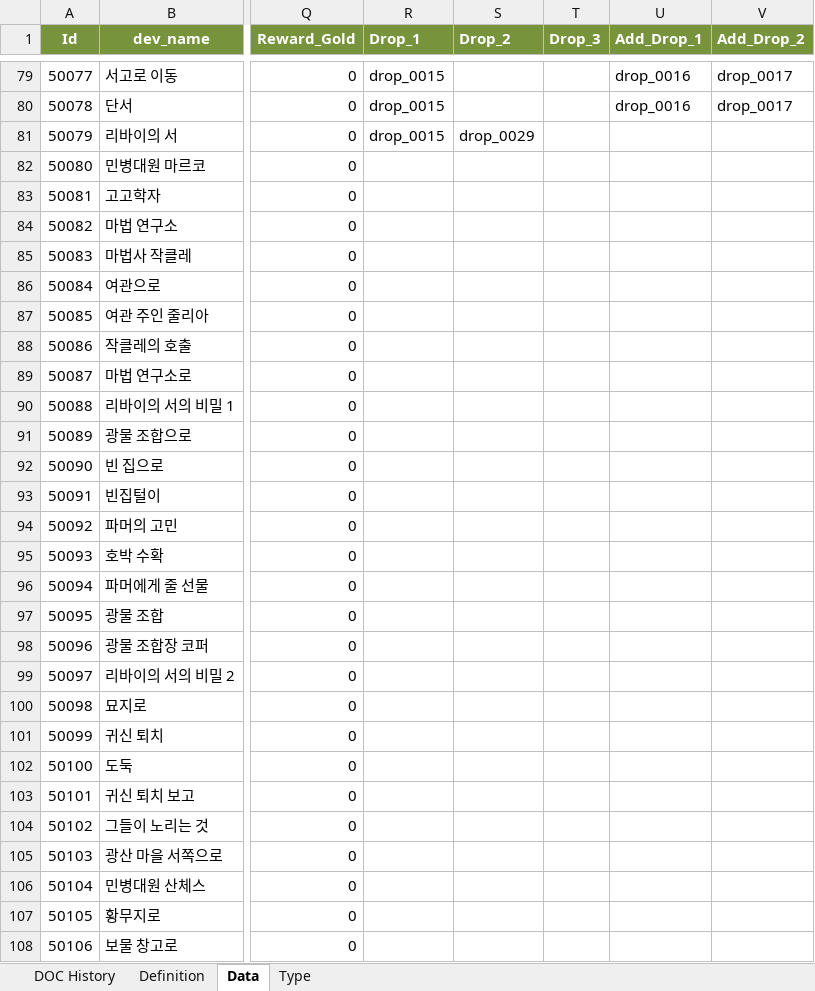
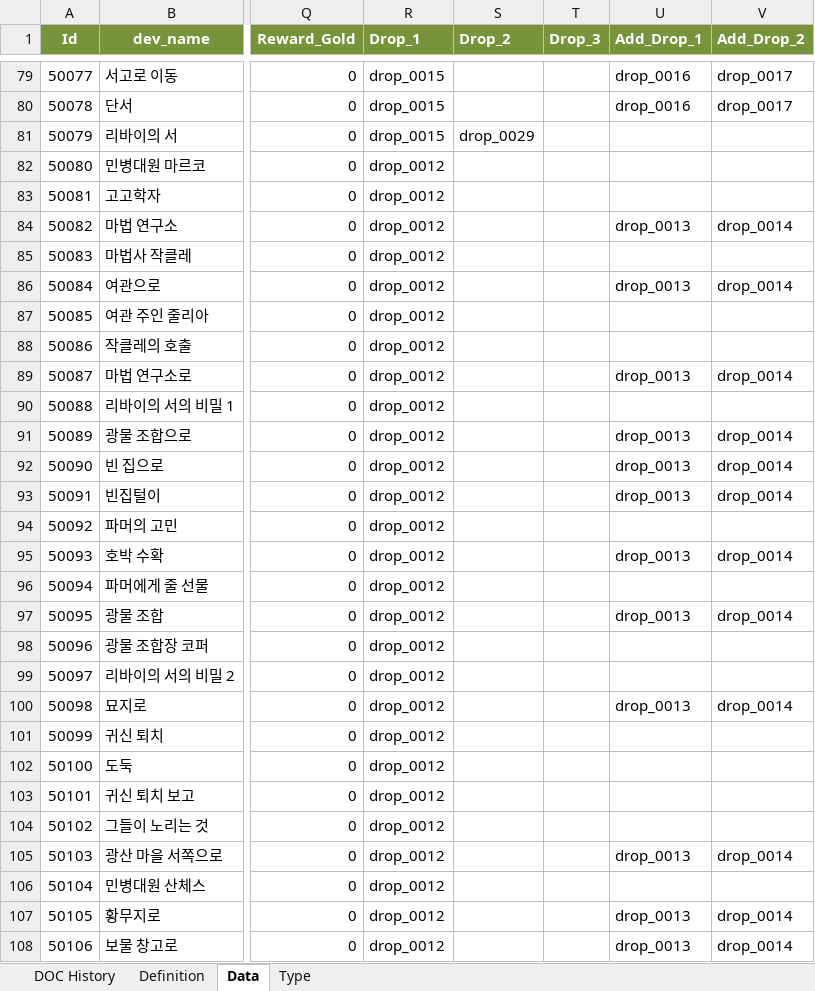
Before and after one commit to kazoh/eaf, an Excel workbook: 30_table/01_테스트버전/Table_Data_Map.xlsx, sheet Data, drawn as a sheet; only a part is shown, gaps mark what is left out; values as stored, in another font and other column widths than the file's, no borders; the diff covers the shown part only; the diff names each change by its address in the sheet, - before the commit and + after, or states it on an @@ line.

Commit message:
kazoh : - 맵 보상 추가

```diff
--- a/30_table/01_테스트버전/Table_Data_Map.xlsx (sheet Data)
+++ b/30_table/01_테스트버전/Table_Data_Map.xlsx (sheet Data)
-R82:R108 (Drop_1): (empty)
+R82:R108 (Drop_1): drop_0012
-U84 (Add_Drop_1): (empty)
+U84 (Add_Drop_1): drop_0013
-V84 (Add_Drop_2): (empty)
+V84 (Add_Drop_2): drop_0014
-U86 (Add_Drop_1): (empty)
+U86 (Add_Drop_1): drop_0013
-V86 (Add_Drop_2): (empty)
+V86 (Add_Drop_2): drop_0014
-U89 (Add_Drop_1): (empty)
+U89 (Add_Drop_1): drop_0013
-V89 (Add_Drop_2): (empty)
+V89 (Add_Drop_2): drop_0014
-U91:U93 (Add_Drop_1): (empty)
+U91:U93 (Add_Drop_1): drop_0013
-V91:V93 (Add_Drop_2): (empty)
+V91:V93 (Add_Drop_2): drop_0014
-U95 (Add_Drop_1): (empty)
+U95 (Add_Drop_1): drop_0013
-V95 (Add_Drop_2): (empty)
+V95 (Add_Drop_2): drop_0014
-U97 (Add_Drop_1): (empty)
+U97 (Add_Drop_1): drop_0013
-V97 (Add_Drop_2): (empty)
+V97 (Add_Drop_2): drop_0014
-U100 (Add_Drop_1): (empty)
+U100 (Add_Drop_1): drop_0013
-V100 (Add_Drop_2): (empty)
+V100 (Add_Drop_2): drop_0014
-U105 (Add_Drop_1): (empty)
+U105 (Add_Drop_1): drop_0013
-V105 (Add_Drop_2): (empty)
+V105 (Add_Drop_2): drop_0014
-U107:U108 (Add_Drop_1): (empty)
+U107:U108 (Add_Drop_1): drop_0013
-V107:V108 (Add_Drop_2): (empty)
+V107:V108 (Add_Drop_2): drop_0014
```
Also changed, not shown: 63 edited cells elsewhere in this sheet.
